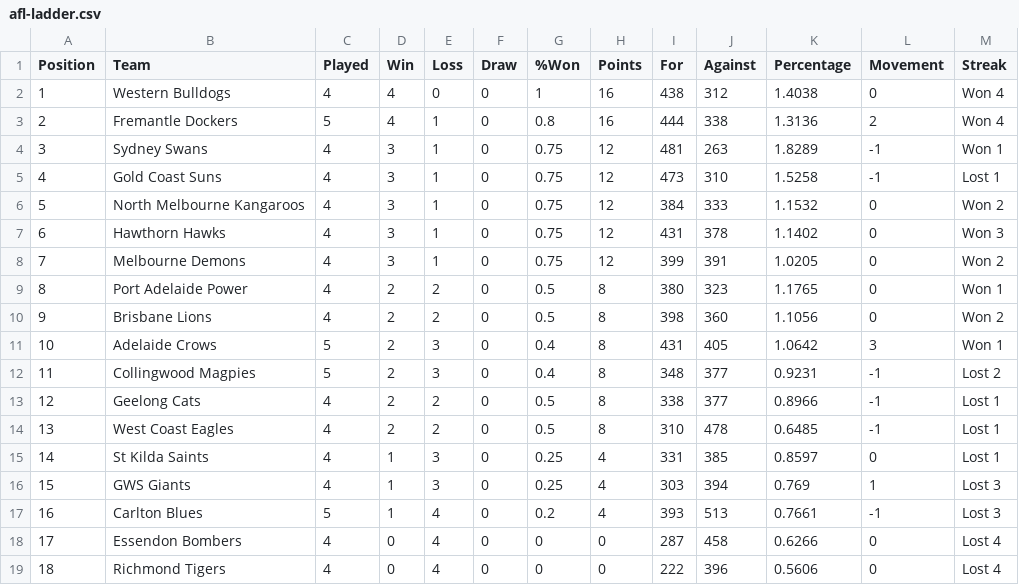
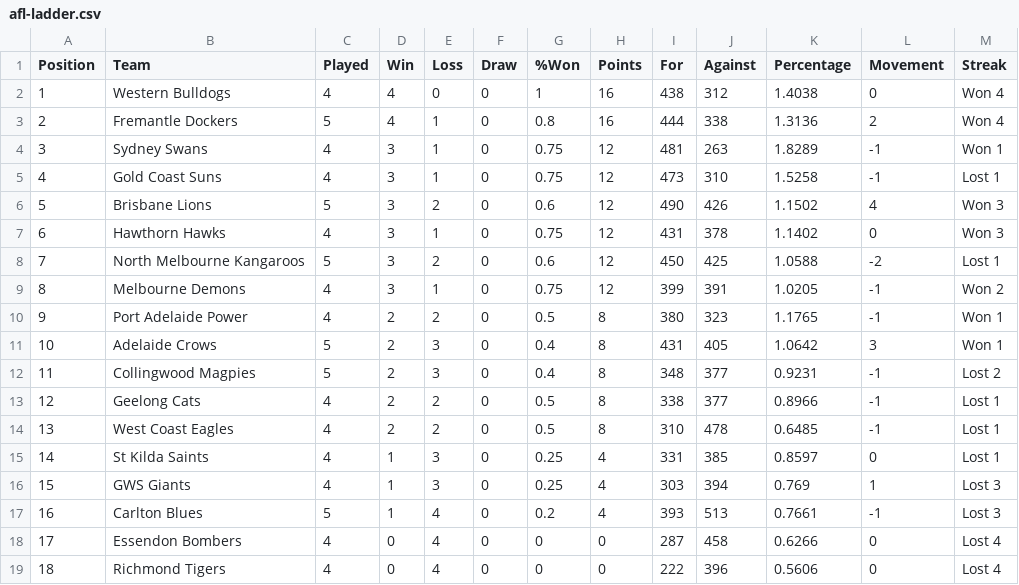
Before and after one commit to Big-Davo/2026-footy-picks, a CSV file: afl-ladder.csv, drawn as a sheet; removed rows and columns are numbered as before the commit, all else as after; the diff names each change by its address in the sheet, - before the commit and + after, or states it on an @@ line.

Commit message:
Update afl-ladder.csv

```diff
--- a/afl-ladder.csv
+++ b/afl-ladder.csv
-row 6: 5 | North Melbourne Kangaroos | 4 | 3 | 1 | 0 | 0.75 | 12 | 384 | 333 | 1.1532 | 0 | Won 2
+row 6: 5 | Brisbane Lions | 5 | 3 | 2 | 0 | 0.6 | 12 | 490 | 426 | 1.1502 | 4 | Won 3
+row 8: 7 | North Melbourne Kangaroos | 5 | 3 | 2 | 0 | 0.6 | 12 | 450 | 425 | 1.0588 | -2 | Lost 1
@@ column A (Position) renumbered between rows 9 and 10 @@
-L9:L10 (Movement): 0
+L9:L10 (Movement): -1
-row 10: 9 | Brisbane Lions | 4 | 2 | 2 | 0 | 0.5 | 8 | 398 | 360 | 1.1056 | 0 | Won 2
```
